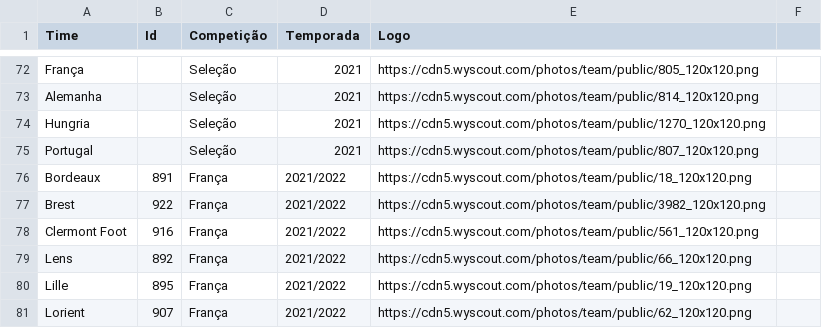
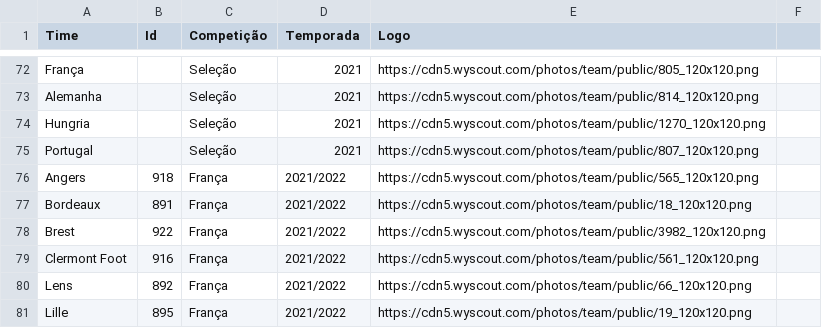
Before and after one commit to CBatatinha/streamlit_br_footure, a CSV file: csvs/_times-id (whoscored) - times-id - _times-id (whoscored) - times-id.csv, drawn as a sheet; only a part is shown, gaps mark what is left out; the shorter side is filled out with more unchanged rows.

Commit message:
Update _times-id (whoscored) - times-id - _times-id (whoscored) - times-id.csv

```diff
--- a/csvs/_times-id (whoscored) - times-id - _times-id (whoscored) - times-id.csv
+++ b/csvs/_times-id (whoscored) - times-id - _times-id (whoscored) - times-id.csv
@@ -75,2 +75,3 @@ Hungria,,Seleção,2021,https://cdn5.wyscout.com/photos/team/public/1270_120x120
 Portugal,,Seleção,2021,https://cdn5.wyscout.com/photos/team/public/807_120x120.png
+Angers,918,França,2021/2022,https://cdn5.wyscout.com/photos/team/public/565_120x120.png
 Bordeaux,891,França,2021/2022,https://cdn5.wyscout.com/photos/team/public/18_120x120.png
```
